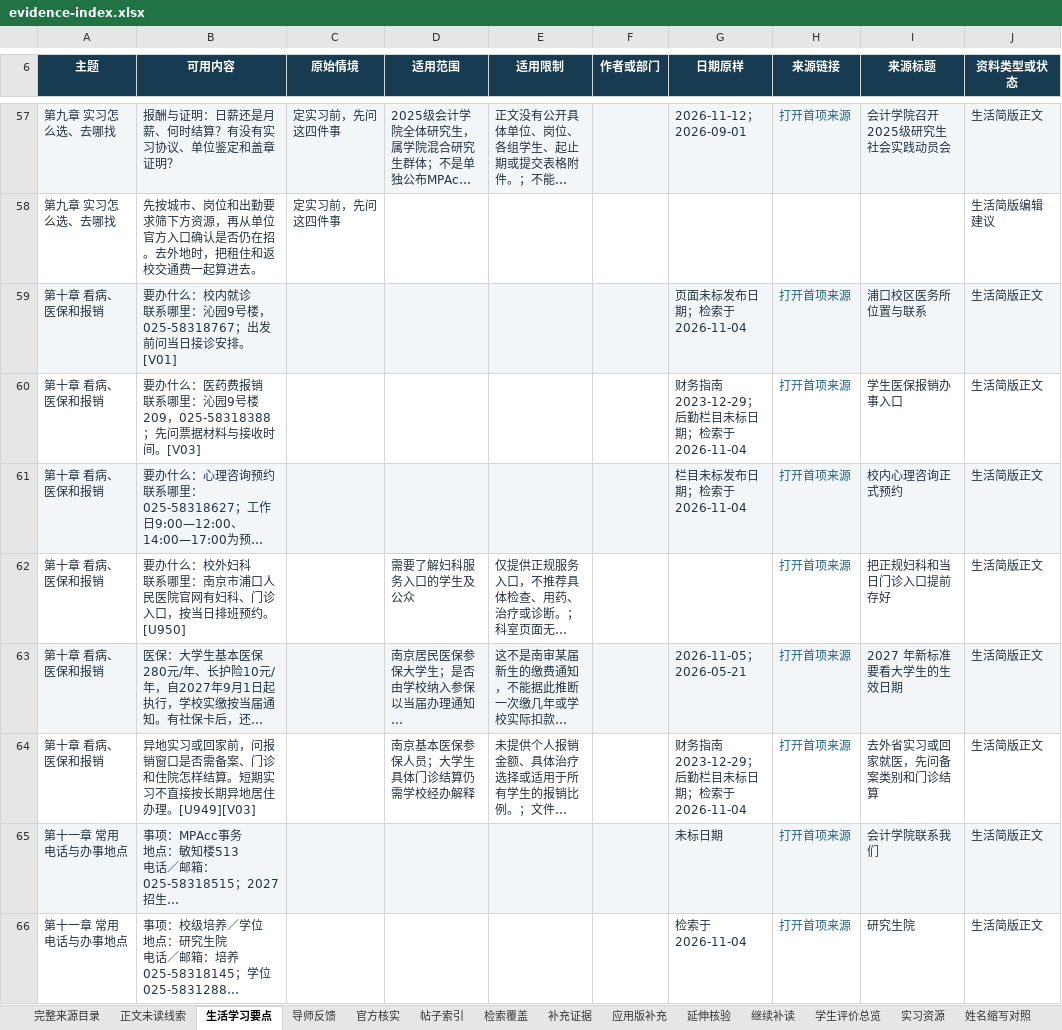
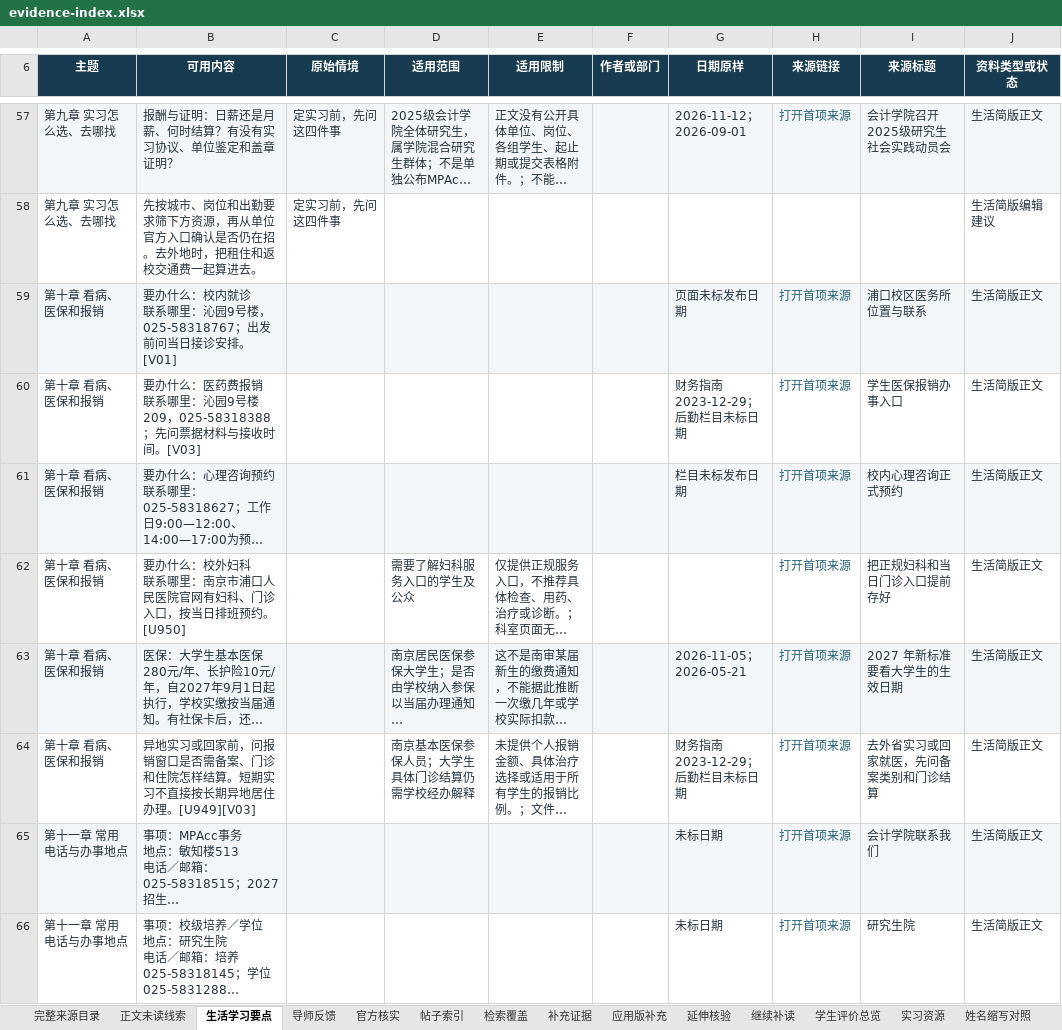
Before and after one commit to Nishino0525Nanase/nau-mpacc-guide, an Excel workbook: dist/downloads/evidence-index.xlsx, sheet 生活学习要点, drawn as a sheet; only a part is shown, gaps mark what is left out; long unchanged cells end in …; values as stored, in another font and other column widths than the file's, no borders; table styles not drawn; the diff covers the shown part only; the diff names each change by its address in the sheet, - before the commit and + after, or states it on an @@ line.

```diff
--- a/dist/downloads/evidence-index.xlsx (sheet 生活学习要点)
+++ b/dist/downloads/evidence-index.xlsx (sheet 生活学习要点)
-G59 (日期原样): 页面未标发布日期；检索于2026-11-04
+G59 (日期原样): 页面未标发布日期
-G60 (日期原样): 财务指南2023-12-29；后勤栏目未标日期；检索于2026-11-04
+G60 (日期原样): 财务指南2023-12-29；后勤栏目未标日期
-G61 (日期原样): 栏目未标发布日期；检索于2026-11-04
+G61 (日期原样): 栏目未标发布日期
-G64 (日期原样): 财务指南2023-12-29；后勤栏目未标日期；检索于2026-11-04
+G64 (日期原样): 财务指南2023-12-29；后勤栏目未标日期
-G66 (日期原样): 检索于2026-11-04
+G66 (日期原样): 未标日期
```
Also changed, not shown: 11 edited cells elsewhere in this sheet, sheet 官方核实, sheet 完整来源目录, 11 other files.
